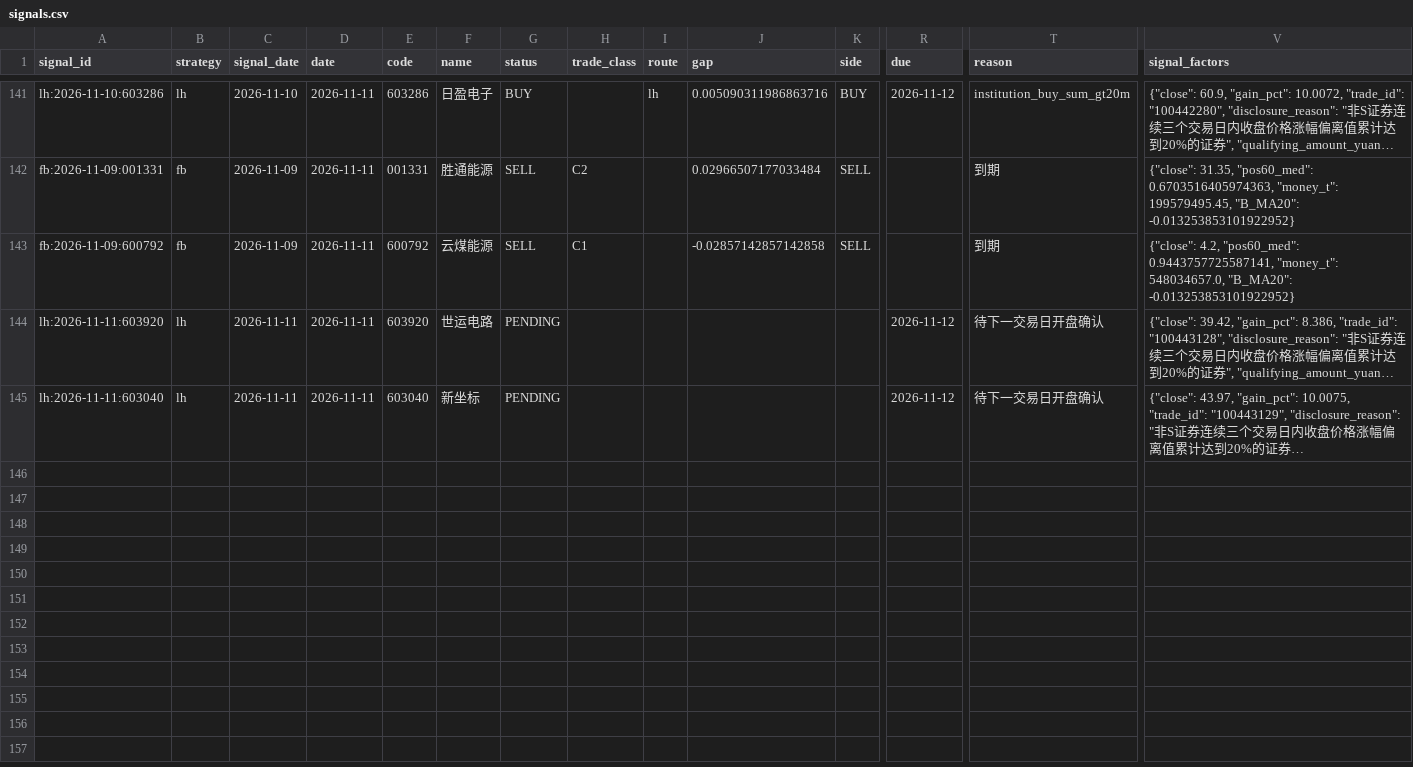
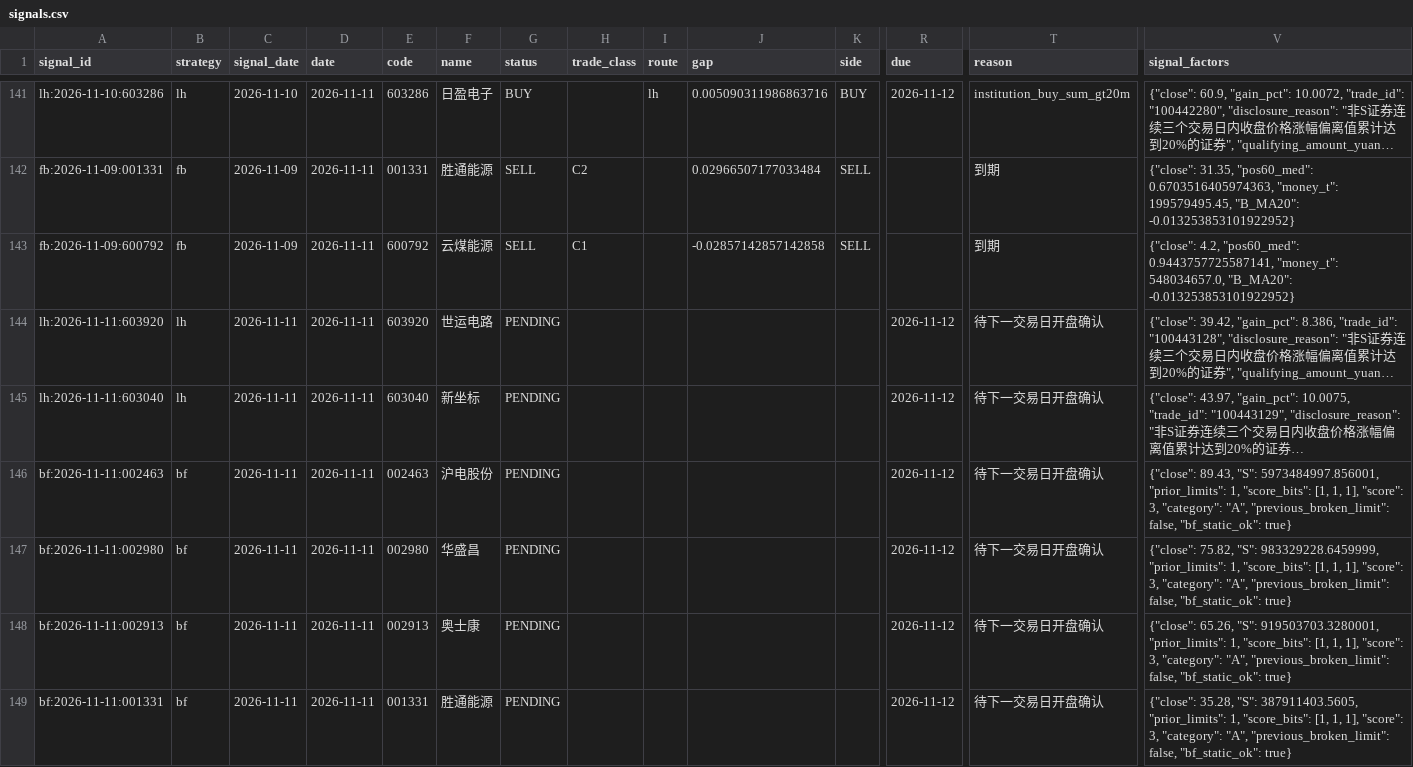
Before and after one commit to Bowen389/top, a CSV file: reports/signals.csv, drawn as a sheet; only a part is shown, gaps mark what is left out; long unchanged cells end in …; rows hold the shown columns only; the diff names each change by its address in the sheet, - before the commit and + after, or states it on an @@ line.

```diff
--- a/reports/signals.csv
+++ b/reports/signals.csv
+row 146: bf:2026-11-11:002463 | bf | 2026-11-11 | 2026-11-11 | 002463 | 沪电股份 | PENDING |  |  |  |  | 2026-11-12 | 待下一交易日开盘确认 | {"close": 89.43, "S": 5973484997.856001, "prior_limits": 1, "score_bits": [1, 1, 1], "score": 3, "category": "A", "previous_broken_limit": false, "bf_static_ok": true}
+row 147: bf:2026-11-11:002980 | bf | 2026-11-11 | 2026-11-11 | 002980 | 华盛昌 | PENDING |  |  |  |  | 2026-11-12 | 待下一交易日开盘确认 | {"close": 75.82, "S": 983329228.6459999, "prior_limits": 1, "score_bits": [1, 1, 1], "score": 3, "category": "A", "previous_broken_limit": false, "bf_static_ok": true}
+row 148: bf:2026-11-11:002913 | bf | 2026-11-11 | 2026-11-11 | 002913 | 奥士康 | PENDING |  |  |  |  | 2026-11-12 | 待下一交易日开盘确认 | {"close": 65.26, "S": 919503703.3280001, "prior_limits": 1, "score_bits": [1, 1, 1], "score": 3, "category": "A", "previous_broken_limit": false, "bf_static_ok": true}
+row 149: bf:2026-11-11:001331 | bf | 2026-11-11 | 2026-11-11 | 001331 | 胜通能源 | PENDING |  |  |  |  | 2026-11-12 | 待下一交易日开盘确认 | {"close": 35.28, "S": 387911403.5605, "prior_limits": 1, "score_bits": [1, 1, 1], "score": 3, "category": "A", "previous_broken_limit": false, "bf_static_ok": true}
```
Also changed, not shown: 3 other files.
